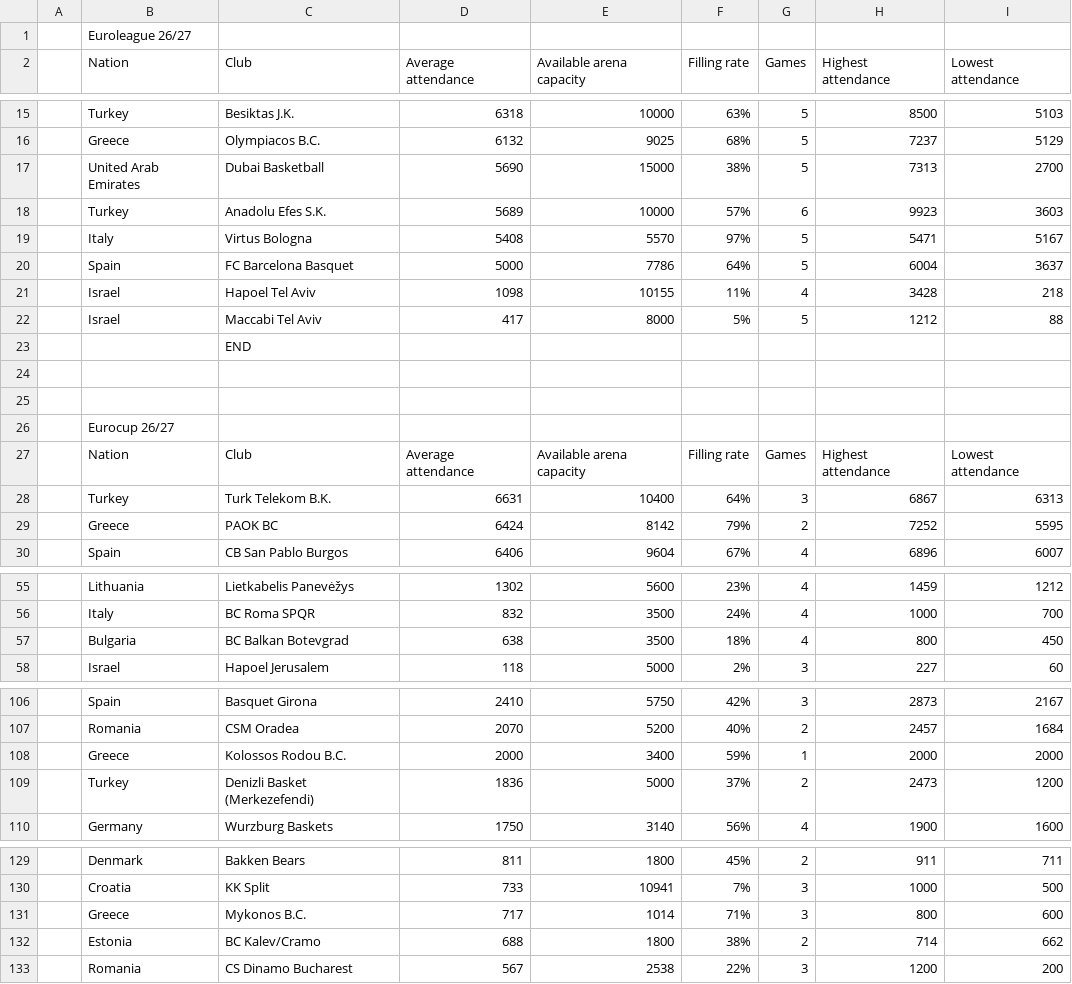
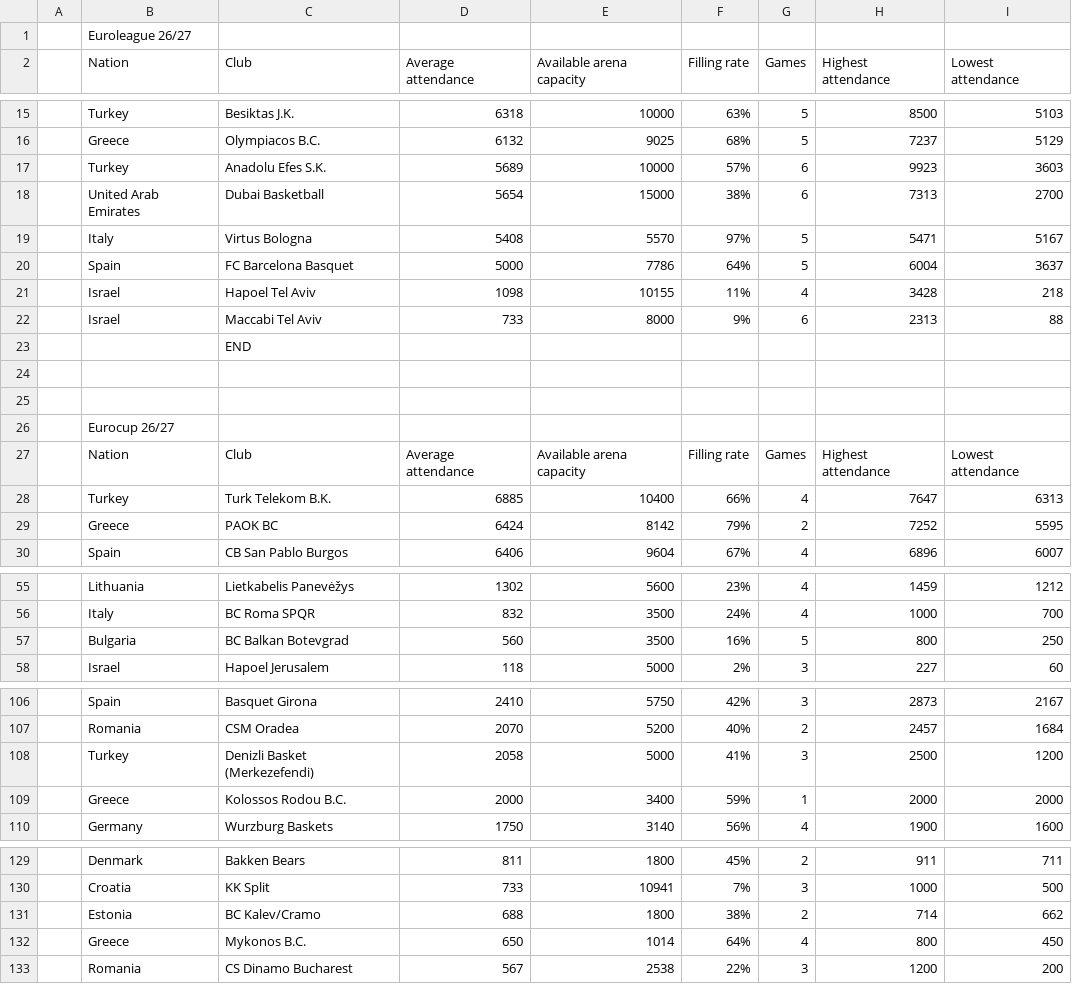
Before and after one commit to Smogikas/EUattendance, a CSV file: data/2026-27/season_tables.csv, drawn as a sheet; only a part is shown, gaps mark what is left out.

```diff
--- a/data/2026-27/season_tables.csv
+++ b/data/2026-27/season_tables.csv
@@ -16,4 +16,4 @@
 ,Greece,Olympiacos B.C.,6132,9025,68%,5,7237,5129
-,United Arab Emirates,Dubai Basketball,5690,15000,38%,5,7313,2700
 ,Turkey,Anadolu Efes S.K.,5689,10000,57%,6,9923,3603
+,United Arab Emirates,Dubai Basketball,5654,15000,38%,6,7313,2700
 ,Italy,Virtus Bologna,5408,5570,97%,5,5471,5167
@@ -21,3 +21,3 @@
 ,Israel,Hapoel Tel Aviv,1098,10155,11%,4,3428,218
-,Israel,Maccabi Tel Aviv,417,8000,5%,5,1212,88
+,Israel,Maccabi Tel Aviv,733,8000,9%,6,2313,88
 ,,END
@@ -27,3 +27,3 @@
 ,Nation,Club,Average attendance,Available arena capacity,Filling rate,Games,Highest attendance,Lowest attendance
-,Turkey,Turk Telekom B.K.,6631,10400,64%,3,6867,6313
+,Turkey,Turk Telekom B.K.,6885,10400,66%,4,7647,6313
 ,Greece,PAOK BC,6424,8142,79%,2,7252,5595
@@ -56,3 +56,3 @@
 ,Italy,BC Roma SPQR,832,3500,24%,4,1000,700
-,Bulgaria,BC Balkan Botevgrad,638,3500,18%,4,800,450
+,Bulgaria,BC Balkan Botevgrad,560,3500,16%,5,800,250
 ,Israel,Hapoel Jerusalem,118,5000,2%,3,227,60
@@ -107,4 +107,4 @@
 ,Romania,CSM Oradea,2070,5200,40%,2,2457,1684
+,Turkey,Denizli Basket (Merkezefendi),2058,5000,41%,3,2500,1200
 ,Greece,Kolossos Rodou B.C.,2000,3400,59%,1,2000,2000
-,Turkey,Denizli Basket (Merkezefendi),1836,5000,37%,2,2473,1200
 ,Germany,Wurzburg Baskets,1750,3140,56%,4,1900,1600
@@ -130,4 +130,4 @@
 ,Croatia,KK Split,733,10941,7%,3,1000,500
-,Greece,Mykonos B.C.,717,1014,71%,3,800,600
 ,Estonia,BC Kalev/Cramo,688,1800,38%,2,714,662
+,Greece,Mykonos B.C.,650,1014,64%,4,800,450
 ,Romania,CS Dinamo Bucharest,567,2538,22%,3,1200,200
```
Also changed, not shown: data/2026-27/games.csv, 2 other files.
